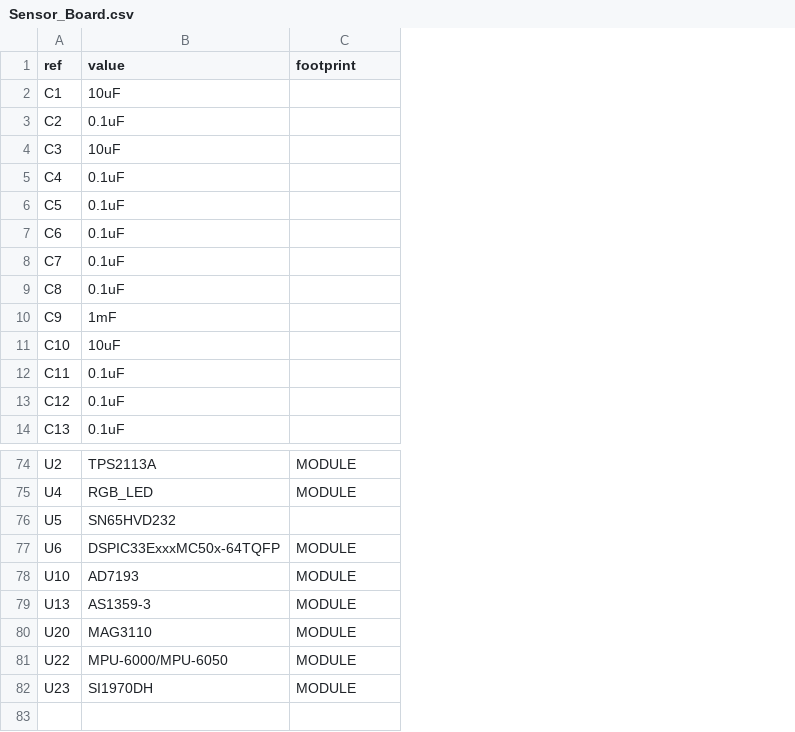
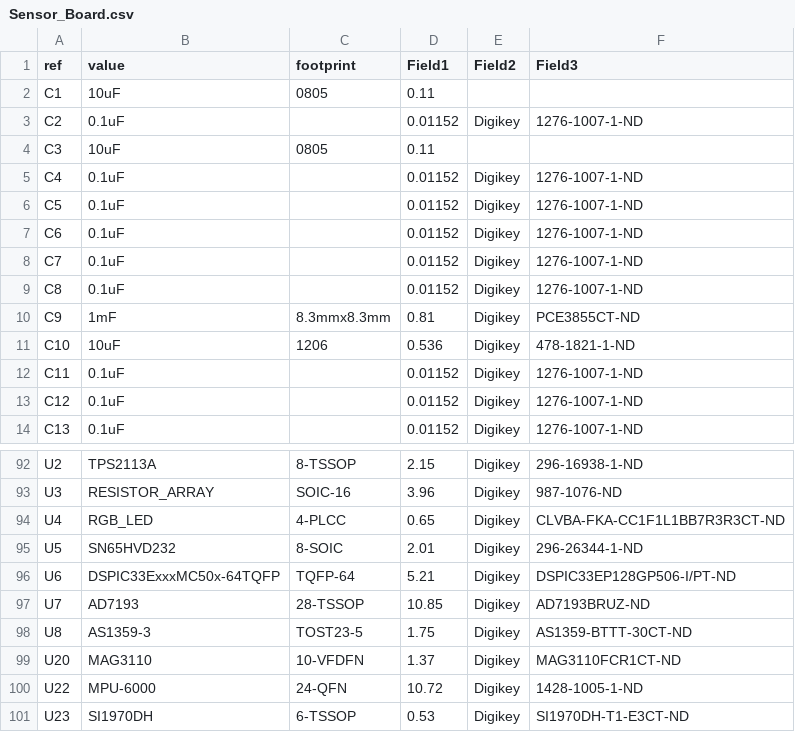
Before and after one commit to JEB12345/Sensor_Board, a CSV file: Board/Sensor_Board.csv, drawn as a sheet; only a part is shown, gaps mark what is left out; removed rows and columns are numbered as before the commit, all else as after; the diff covers the shown part only; the diff names each change by its address in the sheet, - before the commit and + after, or states it on an @@ line.

```diff
--- a/Board/Sensor_Board.csv
+++ b/Board/Sensor_Board.csv
+column D (Field1), rows 2-14: 0.11 | 0.01152 | 0.11 | 0.01152 | 0.01152 | 0.01152 | 0.01152 | 0.01152 | 0.81 | 0.536 | 0.01152 | 0.01152 | 0.01152; row 92: 2.15; rows 94-96: 0.65 | 2.01 | 5.21; rows 99-101: 1.37 | 10.72 | 0.53
+column E (Field2), rows 3-14: Digikey |  | Digikey | Digikey | Digikey | Digikey | Digikey | Digikey | Digikey | Digikey | Digikey | Digikey; row 92: Digikey; rows 94-96: all Digikey; rows 99-101: all Digikey
+column F (Field3), rows 3-14: 1276-1007-1-ND |  | 1276-1007-1-ND | 1276-1007-1-ND | 1276-1007-1-ND | 1276-1007-1-ND | 1276-1007-1-ND | PCE3855CT-ND | 478-1821-1-ND | 1276-1007-1-ND | 1276-1007-1-ND | 1276-1007-1-ND; row 92: 296-16938-1-ND; rows 94-96: CLVBA-FKA-CC1F1L1BB7R3R3CT-ND | 296-26344-1-ND | DSPIC33EP128GP506-I/PT-ND; rows 99-101: MAG3110FCR1CT-ND | 1428-1005-1-ND | SI1970DH-T1-E3CT-ND
-C2 (footprint): (empty)
+C2 (footprint): 0805
-C4 (footprint): (empty)
+C4 (footprint): 0805
-C10 (footprint): (empty)
+C10 (footprint): 8.3mmx8.3mm
-C11 (footprint): (empty)
+C11 (footprint): 1206
-C92 (footprint): MODULE
+C92 (footprint): 8-TSSOP
+row 93: U3 | RESISTOR_ARRAY | SOIC-16 | 3.96 | Digikey | 987-1076-ND
-C94 (footprint): MODULE
+C94 (footprint): 4-PLCC
-C95 (footprint): (empty)
+C95 (footprint): 8-SOIC
-C96 (footprint): MODULE
+C96 (footprint): TQFP-64
-row 78: U10 | AD7193 | MODULE
-row 79: U13 | AS1359-3 | MODULE
+row 97: U7 | AD7193 | 28-TSSOP | 10.85 | Digikey | AD7193BRUZ-ND
+row 98: U8 | AS1359-3 | TOST23-5 | 1.75 | Digikey | AS1359-BTTT-30CT-ND
-C99 (footprint): MODULE
+C99 (footprint): 10-VFDFN
-B100 (value): MPU-6000/MPU-6050
+B100 (value): MPU-6000
-C100 (footprint): MODULE
+C100 (footprint): 24-QFN
-C101 (footprint): MODULE
+C101 (footprint): 6-TSSOP
```
Also changed, not shown: 18 added rows and 33 edited cells elsewhere in this file, 4 other files.
